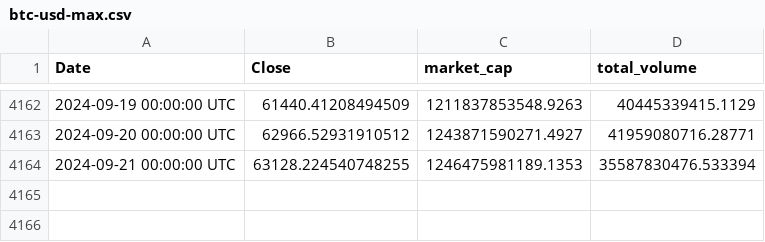
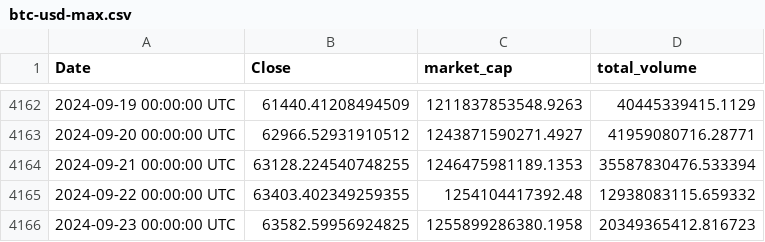
Before and after one commit to explosivo64/btcpredict, a CSV file: btc-usd-max.csv, drawn as a sheet; only a part is shown, gaps mark what is left out.

Commit message:
Update btc-usd-max.csv

```diff
--- a/btc-usd-max.csv
+++ b/btc-usd-max.csv
@@ -4164 +4164,3 @@ Date,Close,market_cap,total_volume
 2024-09-21 00:00:00 UTC,63128.224540748255,1246475981189.1353,35587830476.533394
+2024-09-22 00:00:00 UTC,63403.402349259355,1254104417392.48,12938083115.659332
+2024-09-23 00:00:00 UTC,63582.59956924825,1255899286380.1958,20349365412.816723
```
